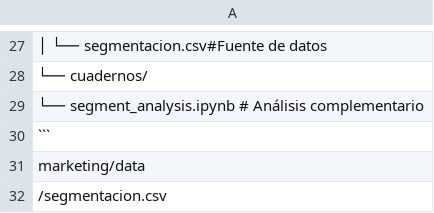
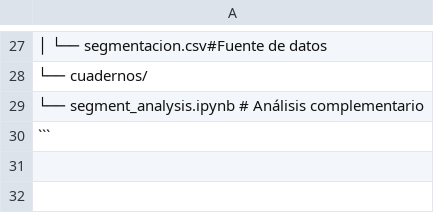
Before and after one commit to mechmind-dwv/mechbot-templates, a CSV file: docs/marketing/data/segmentacion.csv, drawn as a sheet; only a part is shown, gaps mark what is left out; the diff names each change by its address in the sheet, - before the commit and + after, or states it on an @@ line.

Commit message:
Update segmentacion.csv

```diff
--- a/docs/marketing/data/segmentacion.csv
+++ b/docs/marketing/data/segmentacion.csv
-row 31: marketing/data
-row 32: /segmentacion.csv
```
